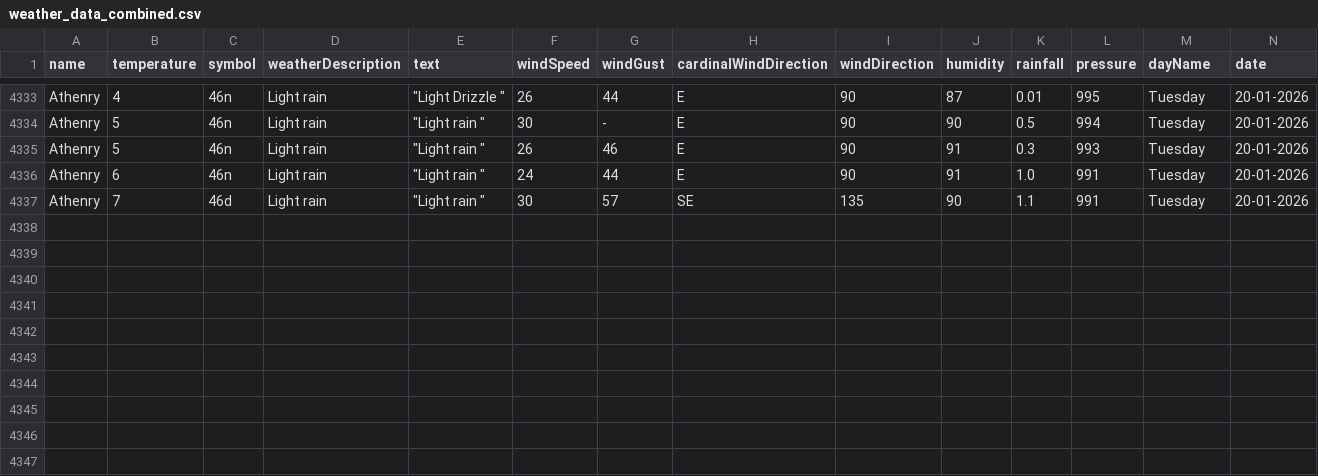
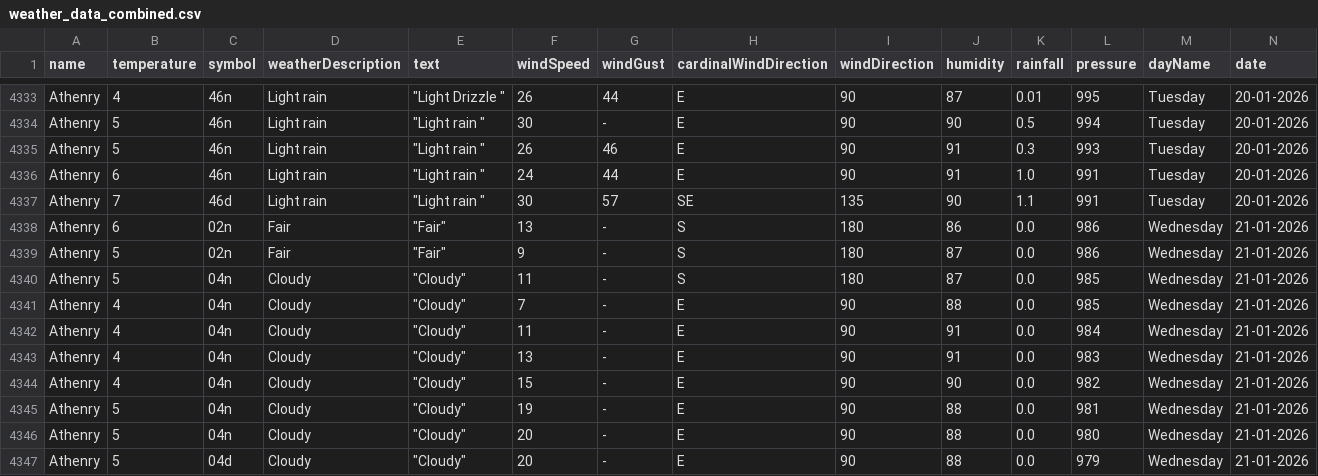
Before and after one commit to Sxnds01/computer-infrastructure-work, a CSV file: weather_data_combined.csv, drawn as a sheet; only a part is shown, gaps mark what is left out; rows hold the shown columns only; the diff names each change by its address in the sheet, - before the commit and + after, or states it on an @@ line.

```diff
--- a/weather_data_combined.csv
+++ b/weather_data_combined.csv
+row 4338: Athenry | 6 | 02n | Fair | "Fair" | 13 | - | S | 180 | 86 | 0.0 | 986 | Wednesday | 21-01-2026
+row 4339: Athenry | 5 | 02n | Fair | "Fair" | 9 | - | S | 180 | 87 | 0.0 | 986 | Wednesday | 21-01-2026
+row 4340: Athenry | 5 | 04n | Cloudy | "Cloudy" | 11 | - | S | 180 | 87 | 0.0 | 985 | Wednesday | 21-01-2026
+row 4341: Athenry | 4 | 04n | Cloudy | "Cloudy" | 7 | - | E | 90 | 88 | 0.0 | 985 | Wednesday | 21-01-2026
+row 4342: Athenry | 4 | 04n | Cloudy | "Cloudy" | 11 | - | E | 90 | 91 | 0.0 | 984 | Wednesday | 21-01-2026
+row 4343: Athenry | 4 | 04n | Cloudy | "Cloudy" | 13 | - | E | 90 | 91 | 0.0 | 983 | Wednesday | 21-01-2026
+row 4344: Athenry | 4 | 04n | Cloudy | "Cloudy" | 15 | - | E | 90 | 90 | 0.0 | 982 | Wednesday | 21-01-2026
+row 4345: Athenry | 5 | 04n | Cloudy | "Cloudy" | 19 | - | E | 90 | 88 | 0.0 | 981 | Wednesday | 21-01-2026
+row 4346: Athenry | 5 | 04n | Cloudy | "Cloudy" | 20 | - | E | 90 | 88 | 0.0 | 980 | Wednesday | 21-01-2026
+row 4347: Athenry | 5 | 04d | Cloudy | "Cloudy" | 20 | - | E | 90 | 88 | 0.0 | 979 | Wednesday | 21-01-2026
```
Also changed, not shown: 2 other files.
